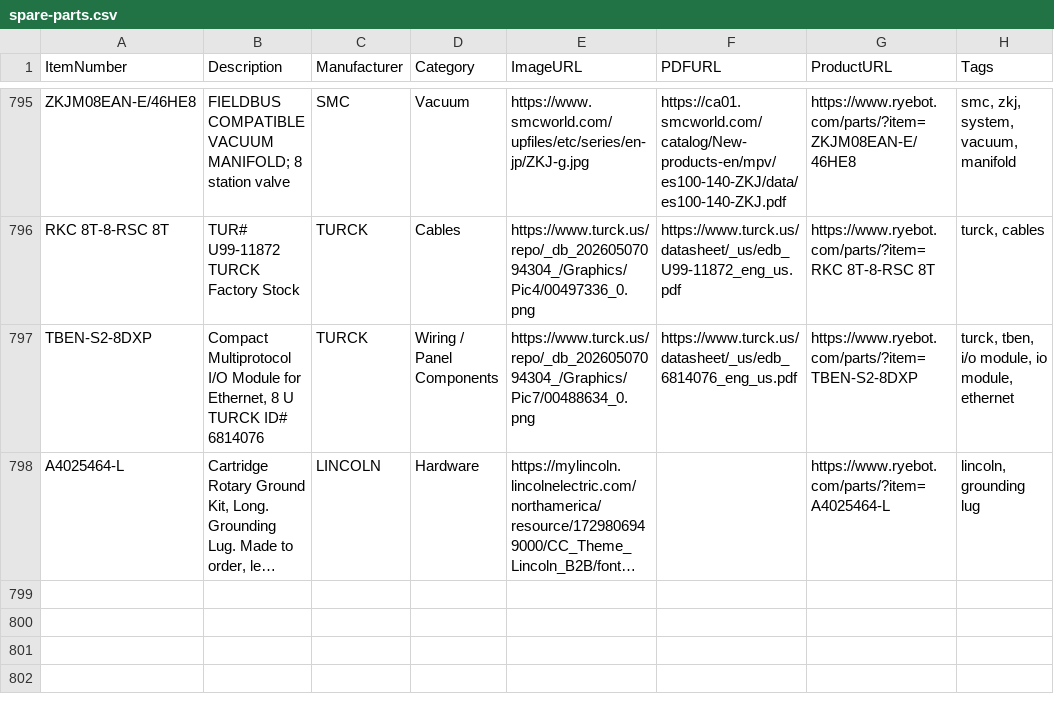
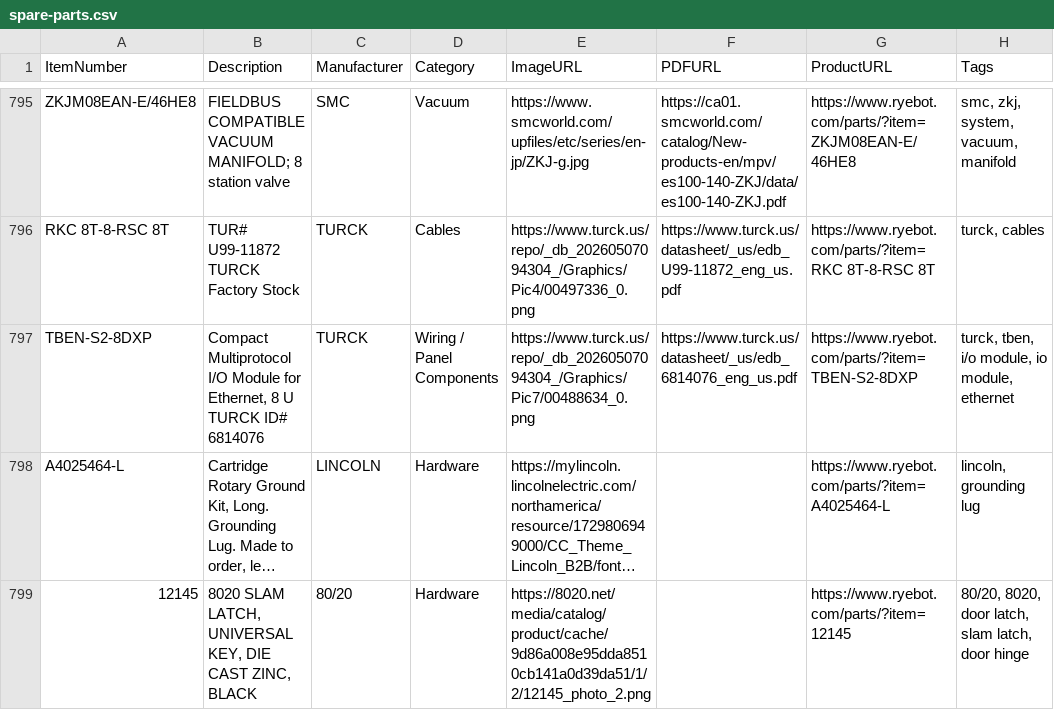
Before and after one commit to ryedesign/spare-parts-assets, a CSV file: spare-parts.csv, drawn as a sheet; only a part is shown, gaps mark what is left out; long unchanged cells end in …; the diff names each change by its address in the sheet, - before the commit and + after, or states it on an @@ line.

Commit message:
Add new parts, images, and PDFs

```diff
--- a/spare-parts.csv
+++ b/spare-parts.csv
+row 799: 12145 | 8020 SLAM LATCH, UNIVERSAL KEY, DIE CAST ZINC, BLACK | 80/20 | Hardware | https://8020.net/media/catalog/product/cache/9d86a008e95dda8510cb141a0d39da51/1/2/12145_photo_2.png |  | https://www.ryebot.com/parts/?item=12145 | 80/20, 8020, door latch, slam latch, door hinge
```
